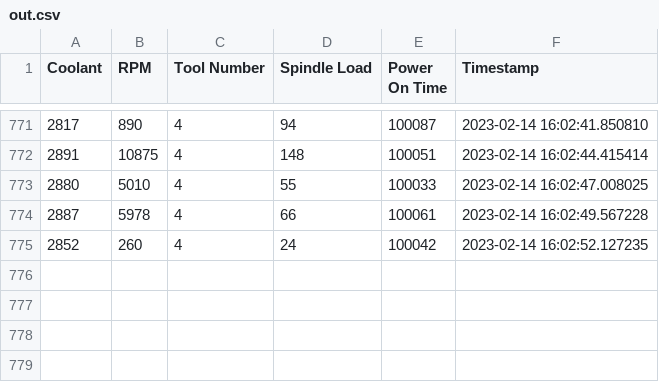
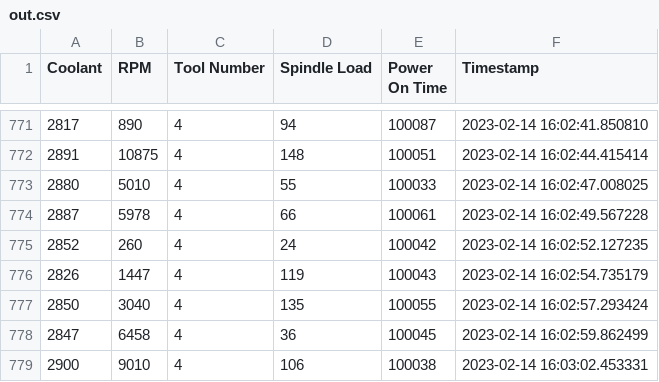
Before and after one commit to tillmanerb/IME-SM-DATA, a CSV file: out.csv, drawn as a sheet; only a part is shown, gaps mark what is left out; the diff names each change by its address in the sheet, - before the commit and + after, or states it on an @@ line.

Commit message:
automated update

```diff
--- a/out.csv
+++ b/out.csv
+row 776: 2826 | 1447 | 4 | 119 | 100043 | 2023-02-14 16:02:54.735179
+row 777: 2850 | 3040 | 4 | 135 | 100055 | 2023-02-14 16:02:57.293424
+row 778: 2847 | 6458 | 4 | 36 | 100045 | 2023-02-14 16:02:59.862499
+row 779: 2900 | 9010 | 4 | 106 | 100038 | 2023-02-14 16:03:02.453331
```
